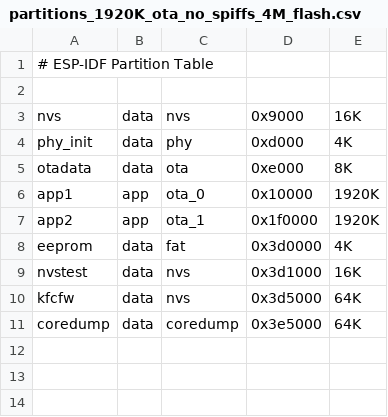
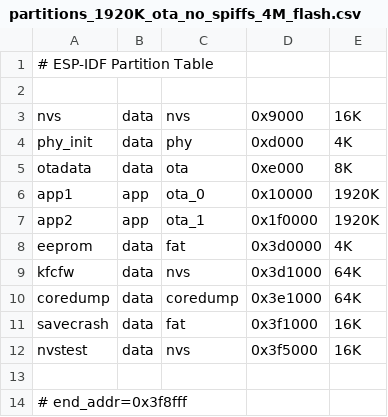
Before and after one commit to sascha432/esp8266-kfc-fw, a CSV file: conf/ld/partitions_1920K_ota_no_spiffs_4M_flash.csv, drawn as a sheet.

```diff
--- a/conf/ld/partitions_1920K_ota_no_spiffs_4M_flash.csv
+++ b/conf/ld/partitions_1920K_ota_no_spiffs_4M_flash.csv
@@ -8,4 +8,7 @@ app2, app, ota_1, 0x1f0000, 1920K,
 eeprom, data, fat, 0x3d0000, 4K,
-nvstest, data, nvs, 0x3d1000, 16K,
-kfcfw, data, nvs, 0x3d5000, 64K,
-coredump, data, coredump, 0x3e5000, 64K,
+kfcfw, data, nvs, 0x3d1000, 64K,
+coredump, data, coredump, 0x3e1000, 64K,
+savecrash, data, fat, 0x3f1000, 16K,
+nvstest, data, nvs, 0x3f5000, 16K,
+
+# end_addr=0x3f8fff
```
Also changed, not shown: conf/ld/partitions_1408K_ota_4M_flash.csv, conf/ld/partitions_1408K_ota_no_spiffs_4M_flash.csv, 15 other files.
